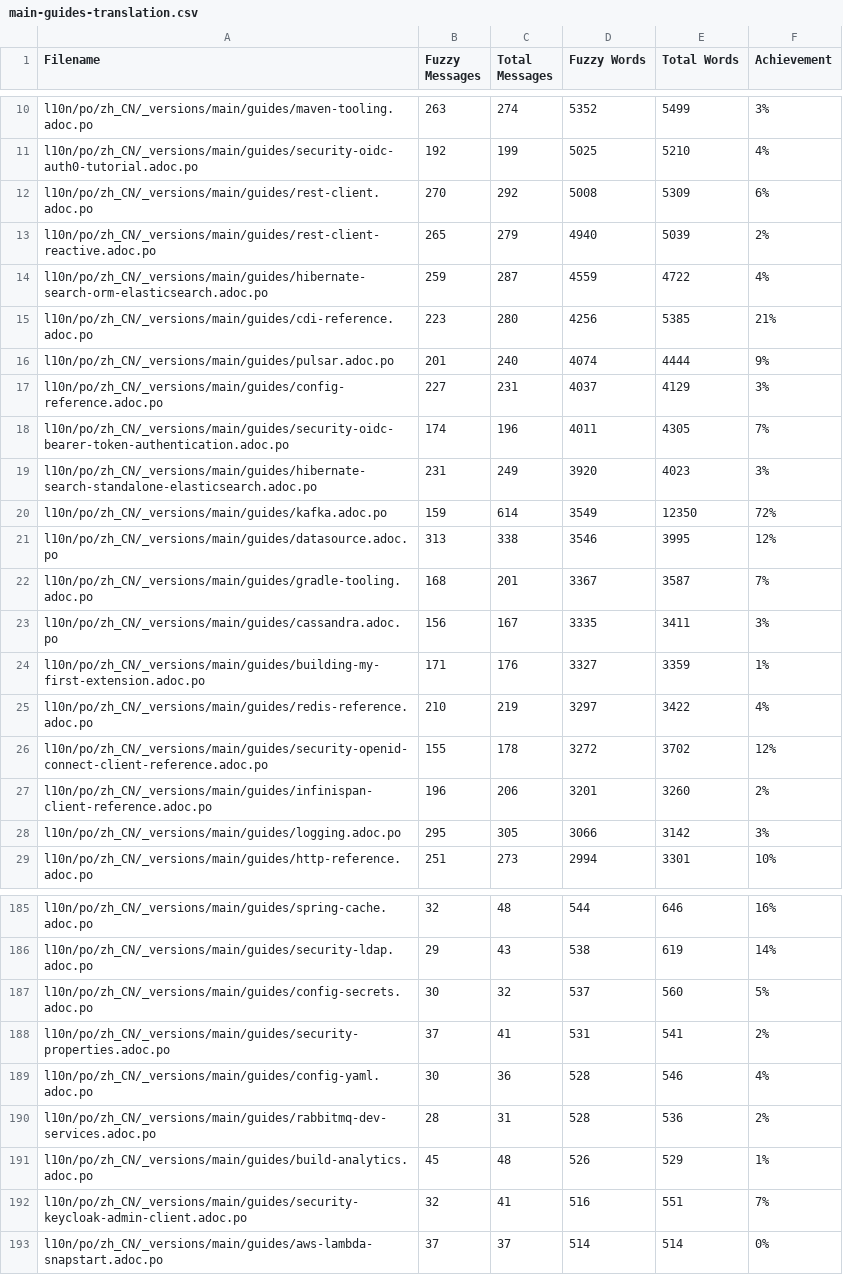
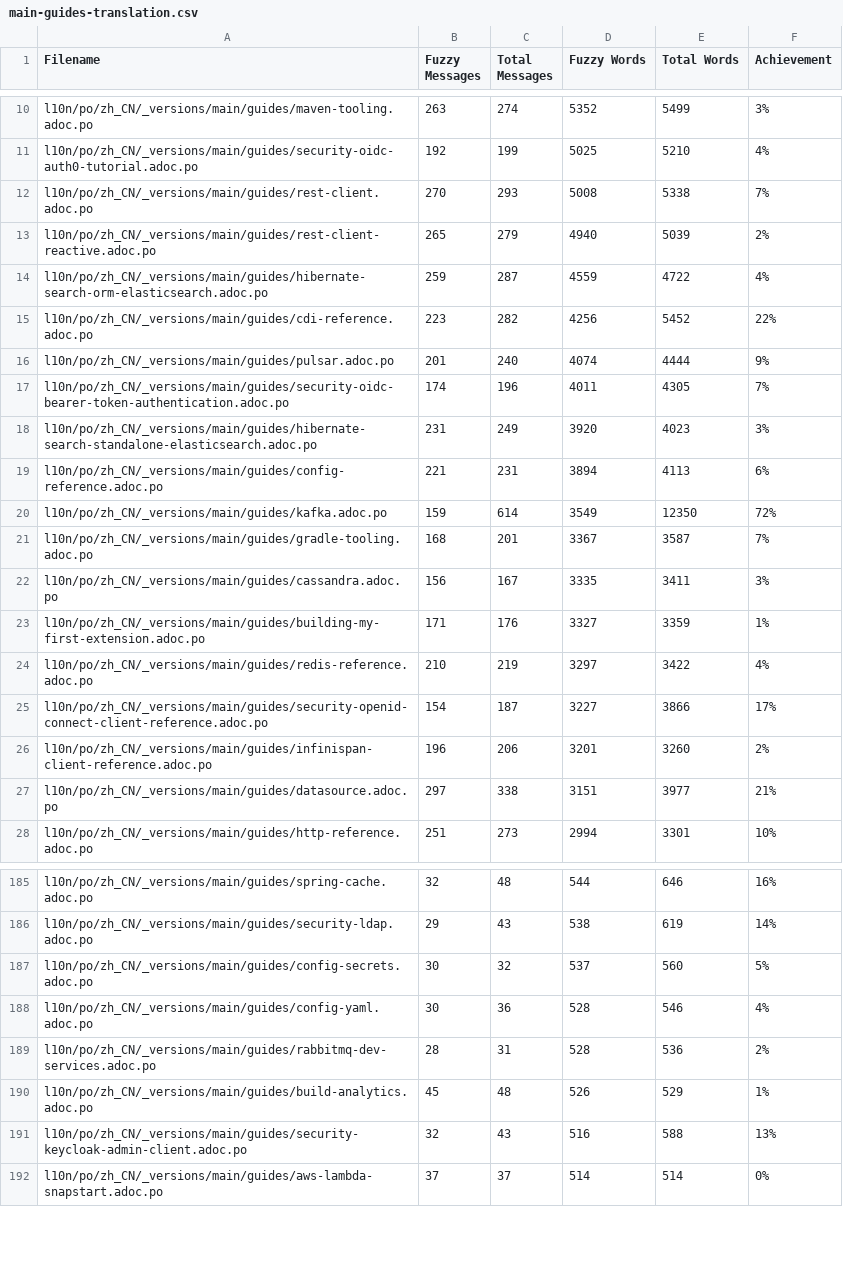
Before and after one commit to zhfeng/cn.quarkus.io, a CSV file: l10n/stats/main-guides-translation.csv, drawn as a sheet; only a part is shown, gaps mark what is left out; the diff covers the shown part only.

Commit message:
Update translation stats

```diff
--- a/l10n/stats/main-guides-translation.csv
+++ b/l10n/stats/main-guides-translation.csv
@@ -11,12 +11,11 @@ l10n/po/zh_CN/_versions/main/guides/maven-tooling.adoc.po, 263, 274, 5352, 5499,
 l10n/po/zh_CN/_versions/main/guides/security-oidc-auth0-tutorial.adoc.po, 192, 199, 5025, 5210, 4%
-l10n/po/zh_CN/_versions/main/guides/rest-client.adoc.po, 270, 292, 5008, 5309, 6%
+l10n/po/zh_CN/_versions/main/guides/rest-client.adoc.po, 270, 293, 5008, 5338, 7%
 l10n/po/zh_CN/_versions/main/guides/rest-client-reactive.adoc.po, 265, 279, 4940, 5039, 2%
 l10n/po/zh_CN/_versions/main/guides/hibernate-search-orm-elasticsearch.adoc.po, 259, 287, 4559, 4722, 4%
-l10n/po/zh_CN/_versions/main/guides/cdi-reference.adoc.po, 223, 280, 4256, 5385, 21%
+l10n/po/zh_CN/_versions/main/guides/cdi-reference.adoc.po, 223, 282, 4256, 5452, 22%
 l10n/po/zh_CN/_versions/main/guides/pulsar.adoc.po, 201, 240, 4074, 4444, 9%
-l10n/po/zh_CN/_versions/main/guides/config-reference.adoc.po, 227, 231, 4037, 4129, 3%
 l10n/po/zh_CN/_versions/main/guides/security-oidc-bearer-token-authentication.adoc.po, 174, 196, 4011, 4305, 7%
 l10n/po/zh_CN/_versions/main/guides/hibernate-search-standalone-elasticsearch.adoc.po, 231, 249, 3920, 4023, 3%
+l10n/po/zh_CN/_versions/main/guides/config-reference.adoc.po, 221, 231, 3894, 4113, 6%
 l10n/po/zh_CN/_versions/main/guides/kafka.adoc.po, 159, 614, 3549, 12350, 72%
-l10n/po/zh_CN/_versions/main/guides/datasource.adoc.po, 313, 338, 3546, 3995, 12%
 l10n/po/zh_CN/_versions/main/guides/gradle-tooling.adoc.po, 168, 201, 3367, 3587, 7%
@@ -25,5 +24,5 @@ l10n/po/zh_CN/_versions/main/guides/building-my-first-extension.adoc.po, 171, 17
 l10n/po/zh_CN/_versions/main/guides/redis-reference.adoc.po, 210, 219, 3297, 3422, 4%
-l10n/po/zh_CN/_versions/main/guides/security-openid-connect-client-reference.adoc.po, 155, 178, 3272, 3702, 12%
+l10n/po/zh_CN/_versions/main/guides/security-openid-connect-client-reference.adoc.po, 154, 187, 3227, 3866, 17%
 l10n/po/zh_CN/_versions/main/guides/infinispan-client-reference.adoc.po, 196, 206, 3201, 3260, 2%
-l10n/po/zh_CN/_versions/main/guides/logging.adoc.po, 295, 305, 3066, 3142, 3%
+l10n/po/zh_CN/_versions/main/guides/datasource.adoc.po, 297, 338, 3151, 3977, 21%
 l10n/po/zh_CN/_versions/main/guides/http-reference.adoc.po, 251, 273, 2994, 3301, 10%
@@ -187,3 +187,2 @@ l10n/po/zh_CN/_versions/main/guides/security-ldap.adoc.po, 29, 43, 538, 619, 14%
 l10n/po/zh_CN/_versions/main/guides/config-secrets.adoc.po, 30, 32, 537, 560, 5%
-l10n/po/zh_CN/_versions/main/guides/security-properties.adoc.po, 37, 41, 531, 541, 2%
 l10n/po/zh_CN/_versions/main/guides/config-yaml.adoc.po, 30, 36, 528, 546, 4%
@@ -191,3 +190,3 @@ l10n/po/zh_CN/_versions/main/guides/rabbitmq-dev-services.adoc.po, 28, 31, 528,
 l10n/po/zh_CN/_versions/main/guides/build-analytics.adoc.po, 45, 48, 526, 529, 1%
-l10n/po/zh_CN/_versions/main/guides/security-keycloak-admin-client.adoc.po, 32, 41, 516, 551, 7%
+l10n/po/zh_CN/_versions/main/guides/security-keycloak-admin-client.adoc.po, 32, 43, 516, 588, 13%
 l10n/po/zh_CN/_versions/main/guides/aws-lambda-snapstart.adoc.po, 37, 37, 514, 514, 0%
```
Also changed, not shown: 3 added rows, 1 removed row and 23 edited cells elsewhere in this file, l10n/stats/misc-translation.csv.
